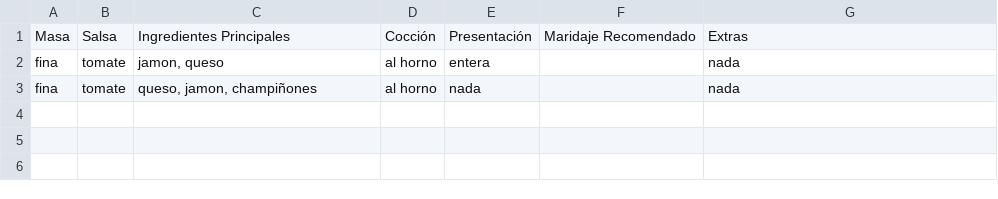
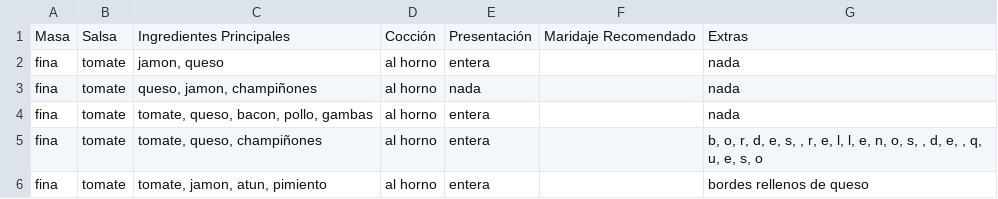
Before and after one commit to albabernal03/patrones_creacionales, a CSV file: builder_pattern/pizzas.csv, drawn as a sheet; the diff names each change by its address in the sheet, - before the commit and + after, or states it on an @@ line.

```diff
--- a/builder_pattern/pizzas.csv
+++ b/builder_pattern/pizzas.csv
+row 4: fina | tomate | tomate, queso, bacon, pollo, gambas | al horno | entera |  | nada
+row 5: fina | tomate | tomate, queso, champiñones | al horno | entera |  | b, o, r, d, e, s, , r, e, l, l, e, n, o, s, , d, e, , q, u, e, s, o
+row 6: fina | tomate | tomate, jamon, atun, pimiento | al horno | entera |  | bordes rellenos de queso
```
Also changed, not shown: 1 other file.
